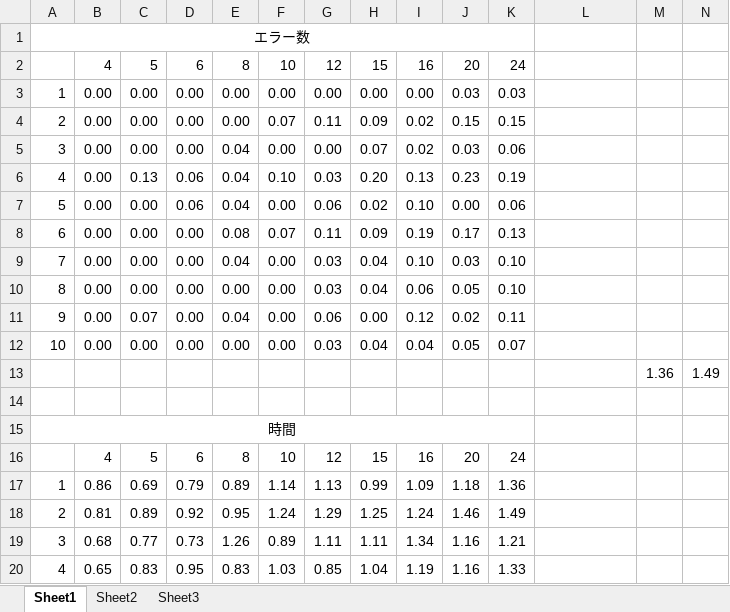
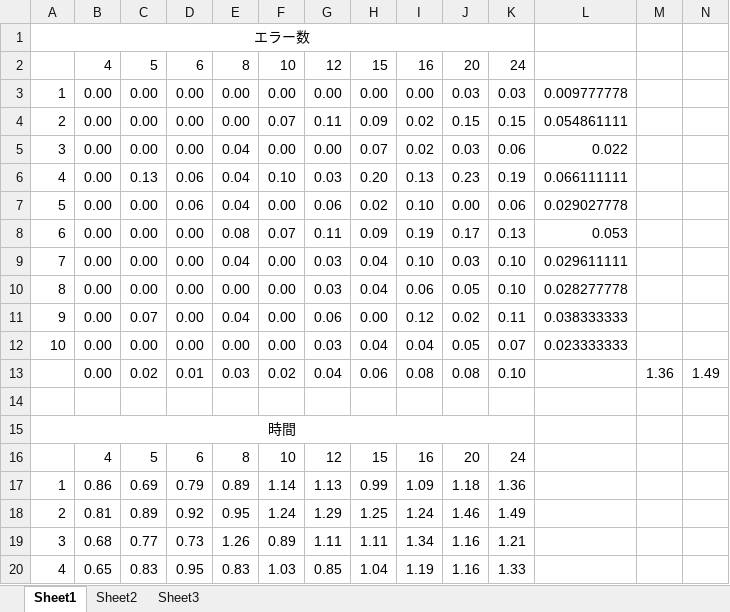
Before and after one commit to ljl0125/Menu_jikken, an Excel workbook: Data_all/Data_all2.xlsx, sheet Sheet1, drawn as a sheet; only a part is shown; values as stored, in another font and other column widths than the file's, no borders; the diff covers the shown part only; the diff names each change by its address in the sheet, - before the commit and + after, or states it on an @@ line.

```diff
--- a/Data_all/Data_all2.xlsx (sheet Sheet1)
+++ b/Data_all/Data_all2.xlsx (sheet Sheet1)
-L3: (empty)
+L3: 0.009777778
-L4: (empty)
+L4: 0.054861111
-L5: (empty)
+L5: 0.022
-L6: (empty)
+L6: 0.066111111
-L7: (empty)
+L7: 0.029027778
-L8: (empty)
+L8: 0.053
-L9: (empty)
+L9: 0.029611111
-L10: (empty)
+L10: 0.028277778
-L11: (empty)
+L11: 0.038333333
-L12: (empty)
+L12: 0.023333333
-B13: (empty)
+B13: 0.00
-C13: (empty)
+C13: 0.02
-D13: (empty)
+D13: 0.01
-E13: (empty)
+E13: 0.03
-F13: (empty)
+F13: 0.02
-G13: (empty)
+G13: 0.04
-H13: (empty)
+H13: 0.06
-I13: (empty)
+I13: 0.08
-J13: (empty)
+J13: 0.08
-K13: (empty)
+K13: 0.10
```
Also changed, not shown: 14 added rows elsewhere in this sheet, Data_all/Data_all.xlsx.
